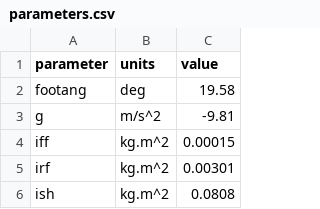
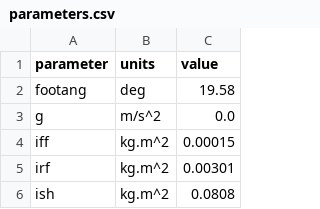
Before and after one commit to TomRottier/SprintingModel_julia, a CSV file: model/angle_driven/parameters.csv, drawn as a sheet; only a part is shown.

Commit message:
need to change angle definitions

```diff
--- a/model/angle_driven/parameters.csv
+++ b/model/angle_driven/parameters.csv
@@ -2,3 +2,3 @@ parameter,units,value
 footang,deg,19.58
-g,m/s^2,-9.81
+g,m/s^2,0.0
 iff,kg.m^2,0.00015
```
Also changed, not shown: 8 other files.
